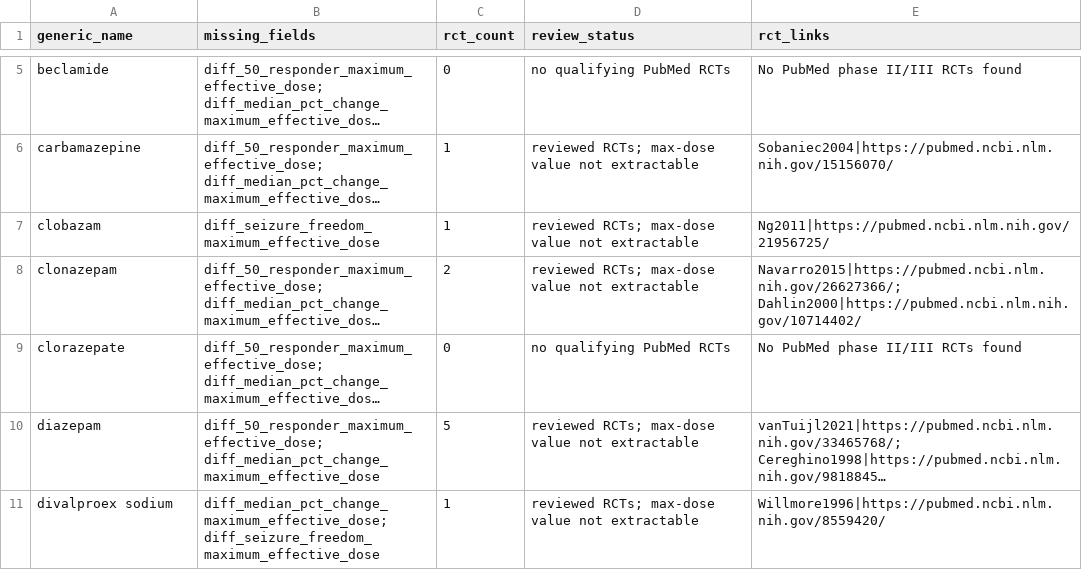
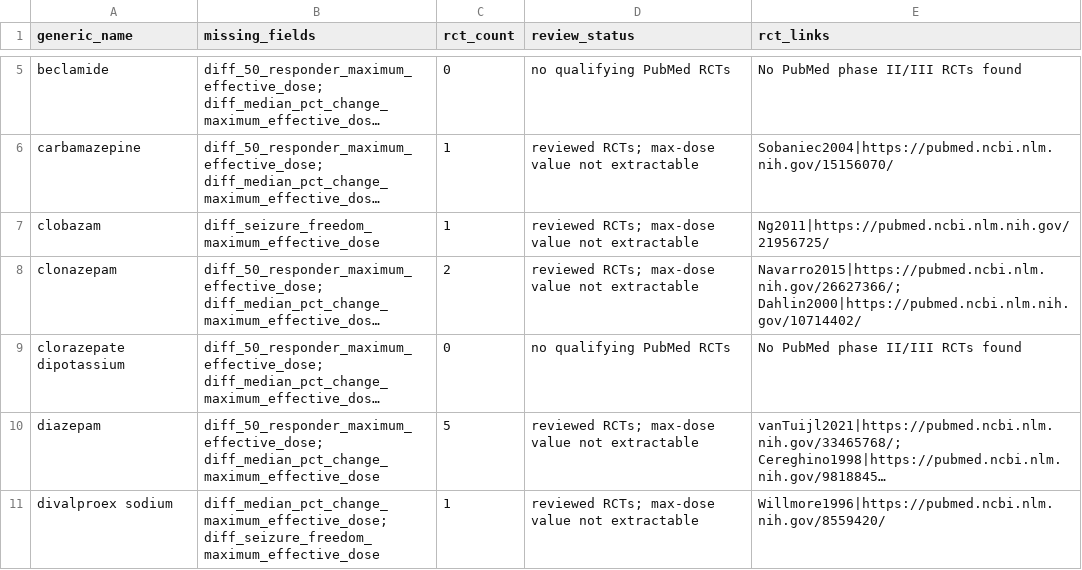
Before and after one commit to GoldenholzLab/ASM-master, a CSV file: pubmed_cache/reports/efficacy_gap_review.csv, drawn as a sheet; only a part is shown, gaps mark what is left out; long unchanged cells end in …; the diff covers the shown part only; the diff names each change by its address in the sheet, - before the commit and + after, or states it on an @@ line.

```diff
--- a/pubmed_cache/reports/efficacy_gap_review.csv
+++ b/pubmed_cache/reports/efficacy_gap_review.csv
-A9 (generic_name): clorazepate
+A9 (generic_name): clorazepate dipotassium
```
Also changed, not shown: 2 added rows and 1 removed row elsewhere in this file, pubmed_cache/reports/efficacy_outcome_audit.csv, pubmed_cache/reports/pubmed_rct_audit.csv, 8 other files.
